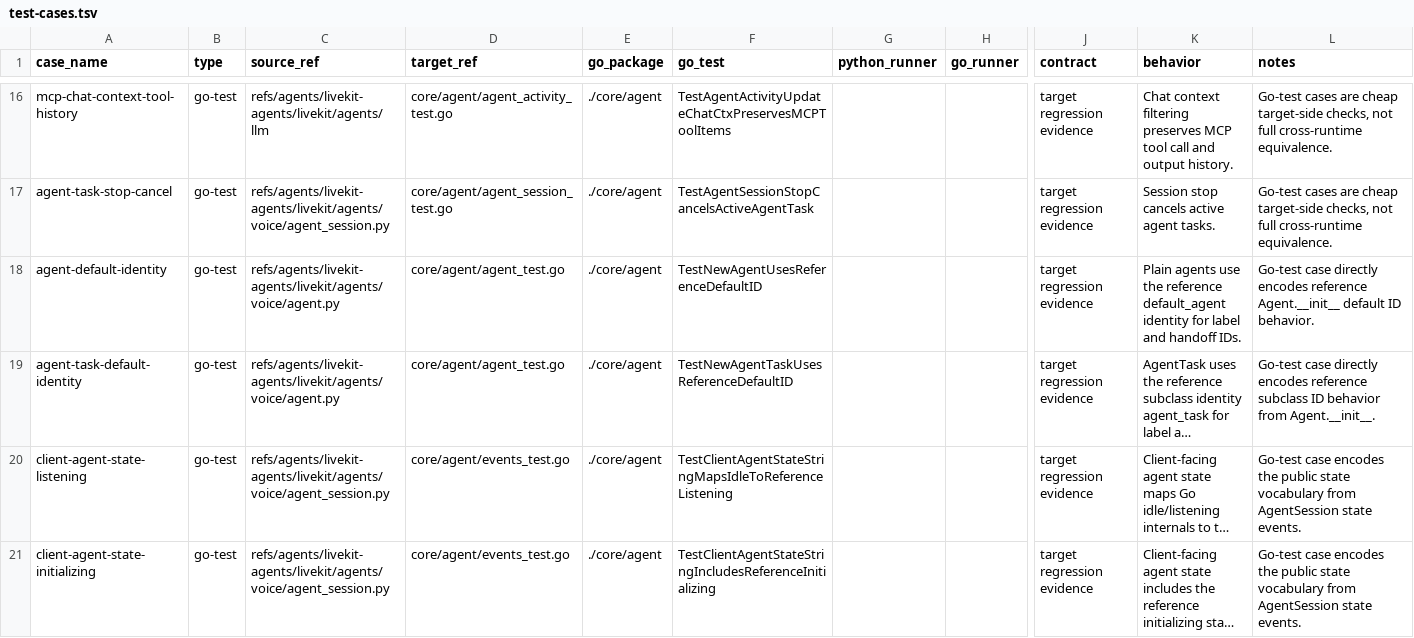
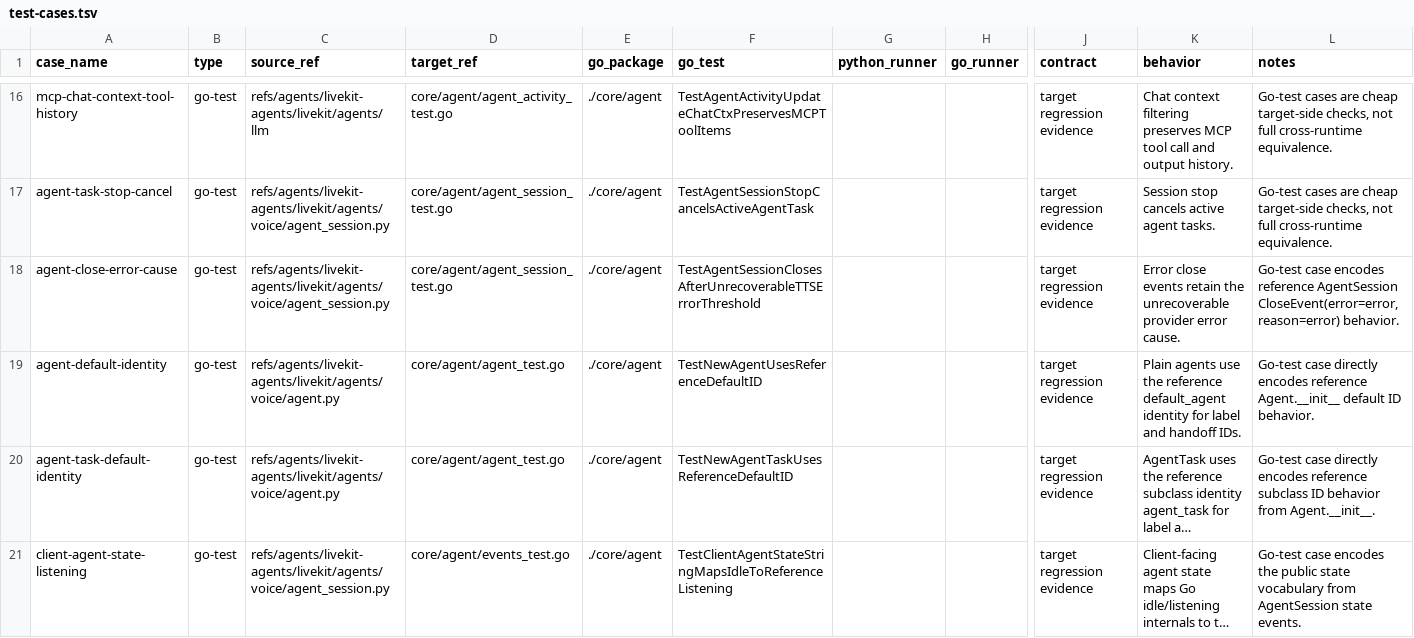
Before and after one commit to cavos-io/rtp-agent, a TSV file: scripts/parity-fixtures/test-cases.tsv, drawn as a sheet; only a part is shown, gaps mark what is left out; the shorter side is filled out with more unchanged rows; long unchanged cells end in …; rows hold the shown columns only; the diff names each change by its address in the sheet, - before the commit and + after, or states it on an @@ line.

Commit message:
fix(core): retain close event error

```diff
--- a/scripts/parity-fixtures/test-cases.tsv
+++ b/scripts/parity-fixtures/test-cases.tsv
+row 18: agent-close-error-cause | go-test | refs/agents/livekit-agents/livekit/agents/voice/agent_session.py | core/agent/agent_session_test.go | ./core/agent | TestAgentSessionClosesAfterUnrecoverableTTSErrorThreshold |  |  | target regression evidence | Error close events retain the unrecoverable provider error cause. | Go-test case encodes reference AgentSession CloseEvent(error=error, reason=error) behavior.
```
Also changed, not shown: 2 other files.
